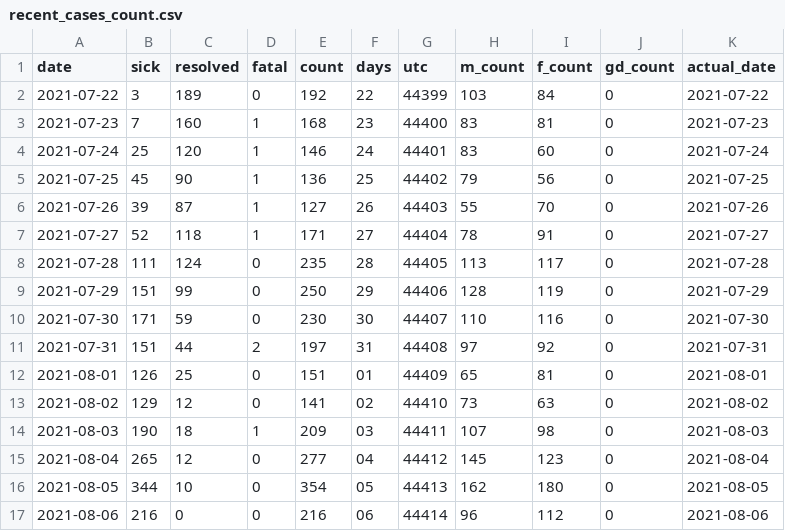
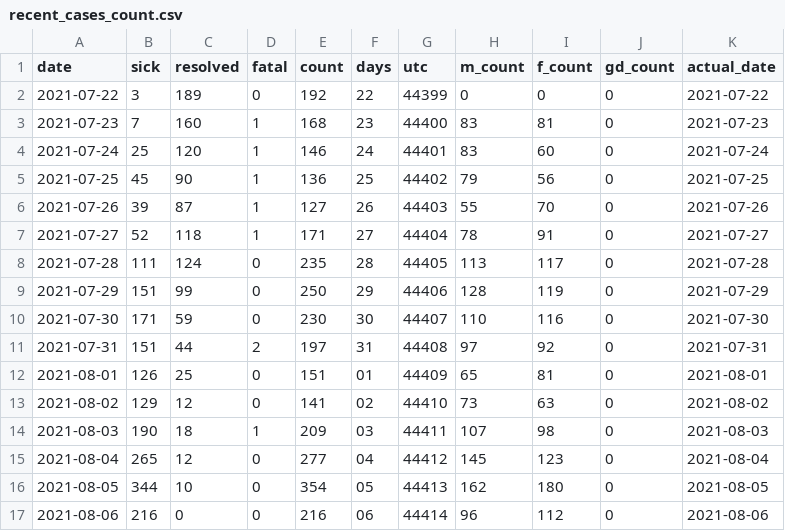
Before and after one commit to tamccullough/covon, a CSV file: datasets/2021/recent_cases_count.csv, drawn as a sheet.

Commit message:
COVON UPDATE: updating datasets

```diff
--- a/datasets/2021/recent_cases_count.csv
+++ b/datasets/2021/recent_cases_count.csv
@@ -1,3 +1,3 @@
 date,sick,resolved,fatal,count,days,utc,m_count,f_count,gd_count,actual_date
-2021-07-22,3,189,0,192,22,44399,103,84,0,2021-07-22
+2021-07-22,3,189,0,192,22,44399,0,0,0,2021-07-22
 2021-07-23,7,160,1,168,23,44400,83,81,0,2021-07-23
```
Also changed, not shown: datasets/2021/age_groups_recent.csv, datasets/2021/recent_top_10_phu.csv, 1 other file.
